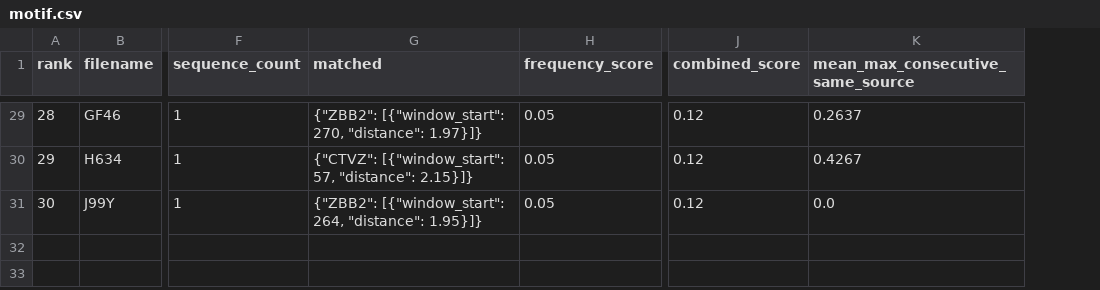
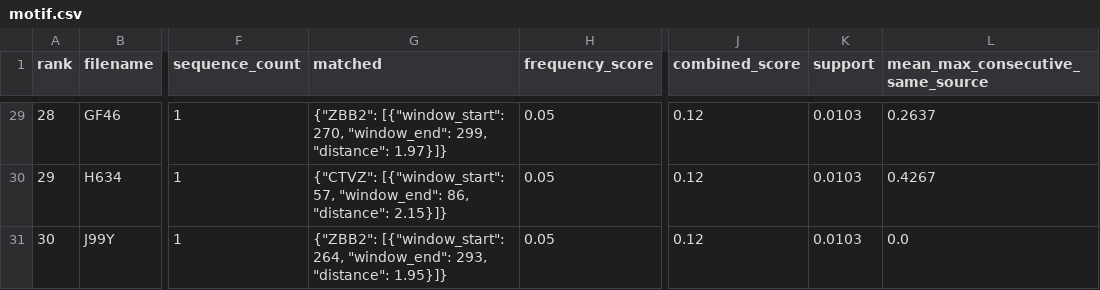
Before and after one commit to hipeilin/project-4-patterns, a CSV file: motif.csv, drawn as a sheet; only a part is shown, gaps mark what is left out; the diff covers the shown part only; the diff names each change by its address in the sheet, - before the commit and + after, or states it on an @@ line.

Commit message:
updated motif matches (merged close matches)

```diff
--- a/motif.csv
+++ b/motif.csv
+column K (support), rows 29-31: all 0.0103
-G29 (matched): …[{"window_start": 270, "distance": 1.97}]}
+G29 (matched): …[{"window_start": 270, "window_end": 299, "distance": 1.97}]}
-G30 (matched): …[{"window_start": 57, "distance": 2.15}]}
+G30 (matched): …[{"window_start": 57, "window_end": 86, "distance": 2.15}]}
-G31 (matched): …[{"window_start": 264, "distance": 1.95}]}
+G31 (matched): …[{"window_start": 264, "window_end": 293, "distance": 1.95}]}
```
Also changed, not shown: 27 edited cells elsewhere in this file.
